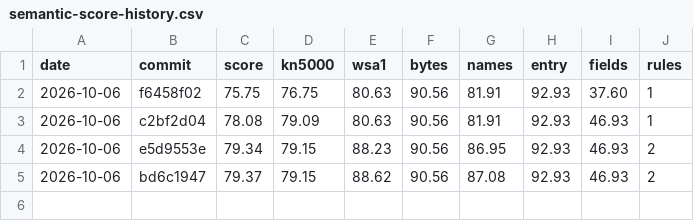
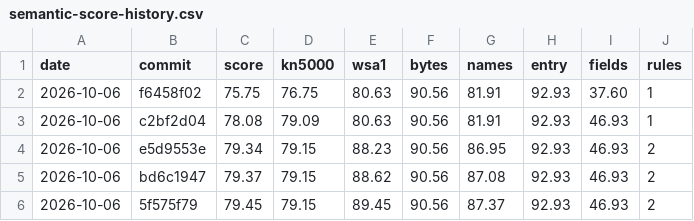
Before and after one commit to ArqueologiaDigital/kn5000-roms-disasm, a CSV file: docs/badges/semantic-score-history.csv, drawn as a sheet.

```diff
--- a/docs/badges/semantic-score-history.csv
+++ b/docs/badges/semantic-score-history.csv
@@ -5 +5,2 @@ date,commit,score,kn5000,wsa1,bytes,names,entry,fields,rules
 2026-10-06,bd6c1947,79.37,79.15,88.62,90.56,87.08,92.93,46.93,2
+2026-10-06,5f575f79,79.45,79.15,89.45,90.56,87.37,92.93,46.93,2
```
Also changed, not shown: 3 other files.
